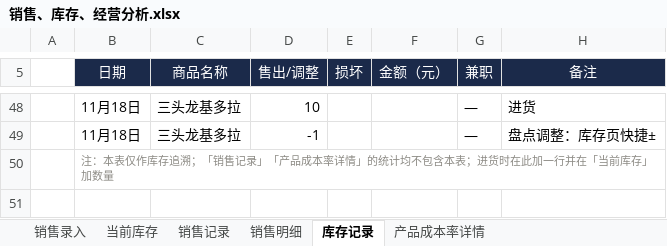
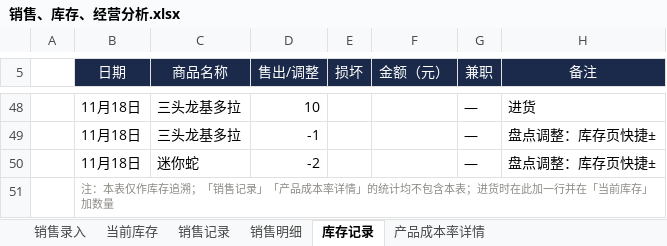
Before and after one commit to QingTian07/stall-data, an Excel workbook: 销售、库存、经营分析.xlsx, sheet 库存记录, drawn as a sheet; only a part is shown, gaps mark what is left out; values as stored, in another font and other column widths than the file's, no borders; the diff names each change by its address in the sheet, - before the commit and + after, or states it on an @@ line.

Commit message:
快捷调整 迷你蛇-2

```diff
--- a/销售、库存、经营分析.xlsx (sheet 库存记录)
+++ b/销售、库存、经营分析.xlsx (sheet 库存记录)
+row 50:  | 11月18日 | 迷你蛇 | -2 |  |  | — | 盘点调整：库存页快捷±
```
Also changed, not shown: sheet 当前库存.
